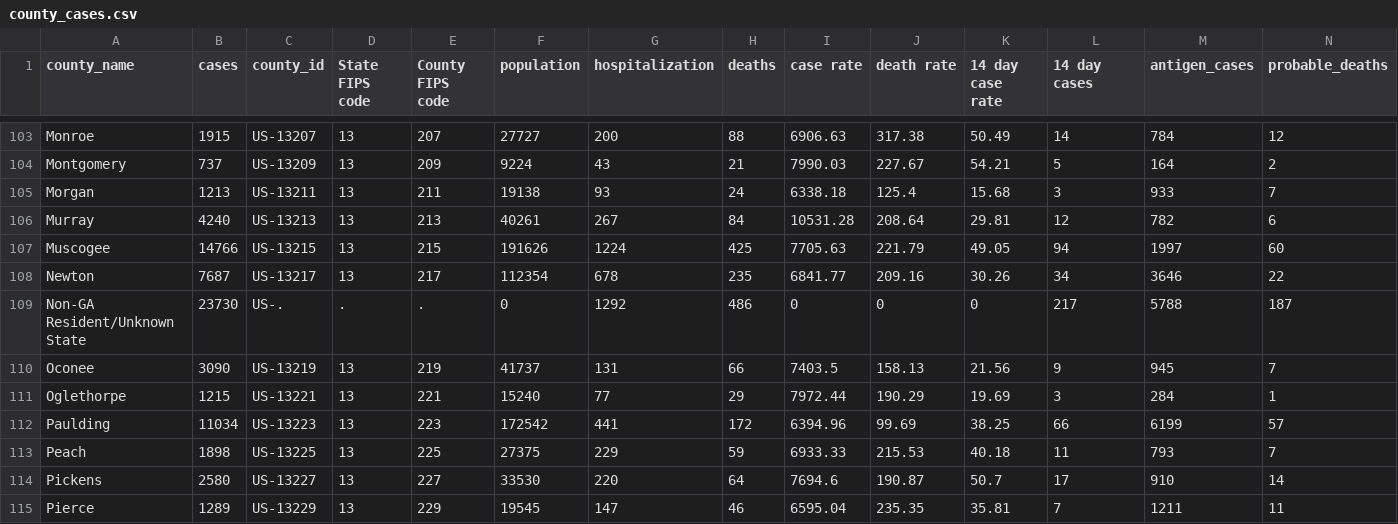
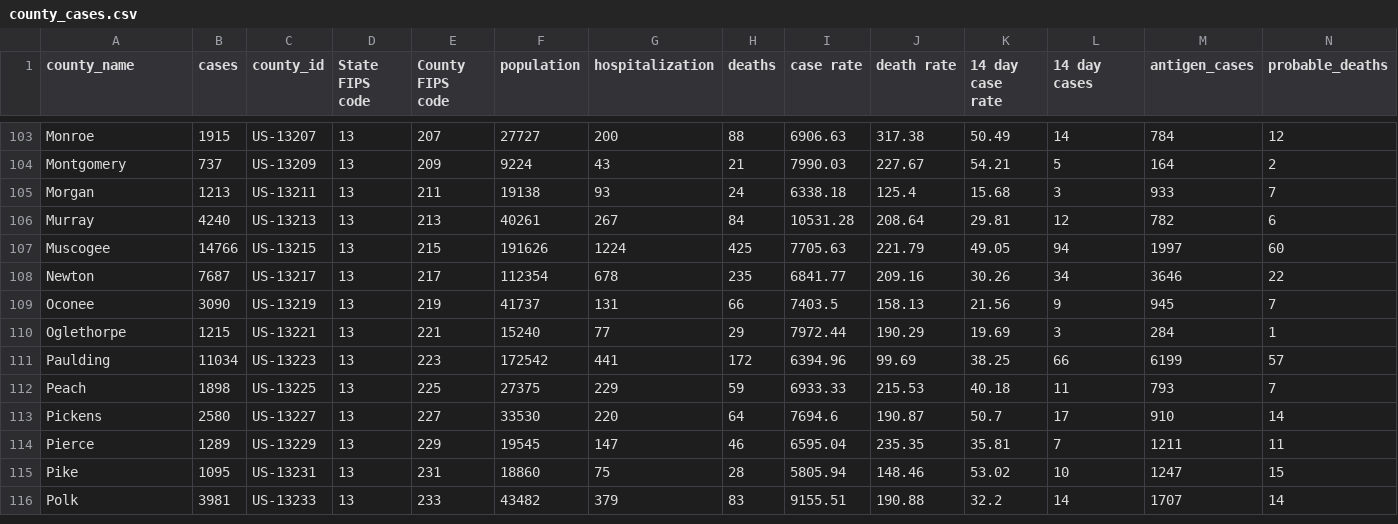
Before and after one commit to cob224/stemsi, a CSV file: county_cases.csv, drawn as a sheet; only a part is shown, gaps mark what is left out; the shorter side is filled out with more unchanged rows; the diff names each change by its address in the sheet, - before the commit and + after, or states it on an @@ line.

Commit message:
Update county_cases.csv

```diff
--- a/county_cases.csv
+++ b/county_cases.csv
-row 109: Non-GA Resident/Unknown State | 23730 | US-. | . | . | 0 | 1292 | 486 | 0 | 0 | 0 | 217 | 5788 | 187
```
